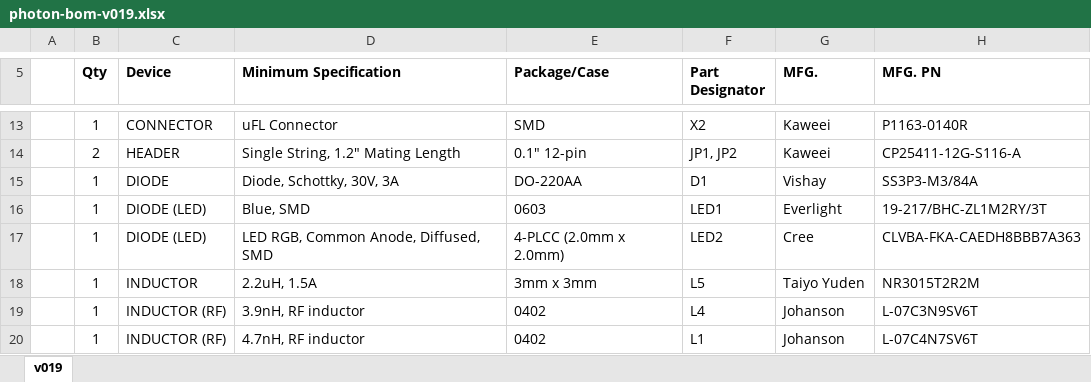
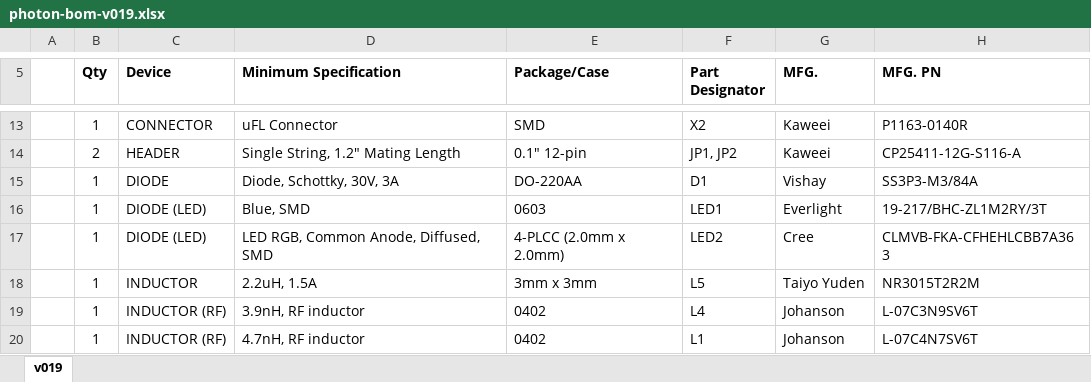
Before and after one commit to particle-iot/photon, an Excel workbook: bill-of-materials/photon-bom-v019.xlsx, sheet v019, drawn as a sheet; only a part is shown, gaps mark what is left out; values as stored, in another font and other column widths than the file's, no borders; the diff names each change by its address in the sheet, - before the commit and + after, or states it on an @@ line.

Commit message:
Replaced type number of RGB led with the correct one

```diff
--- a/bill-of-materials/photon-bom-v019.xlsx (sheet v019)
+++ b/bill-of-materials/photon-bom-v019.xlsx (sheet v019)
-H17 (MFG. PN): CLVBA-FKA-CAEDH8BBB7A363
+H17 (MFG. PN): CLMVB-FKA-CFHEHLCBB7A363
```
